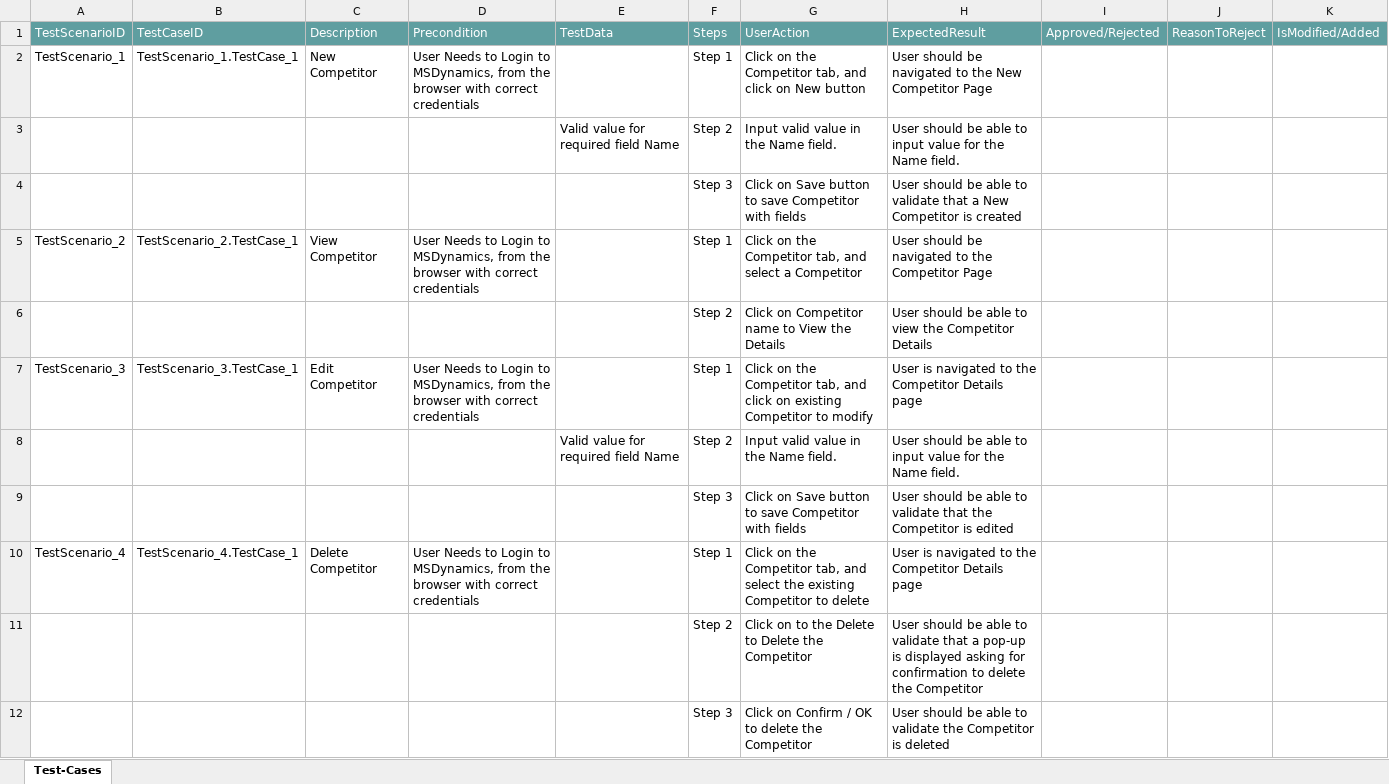
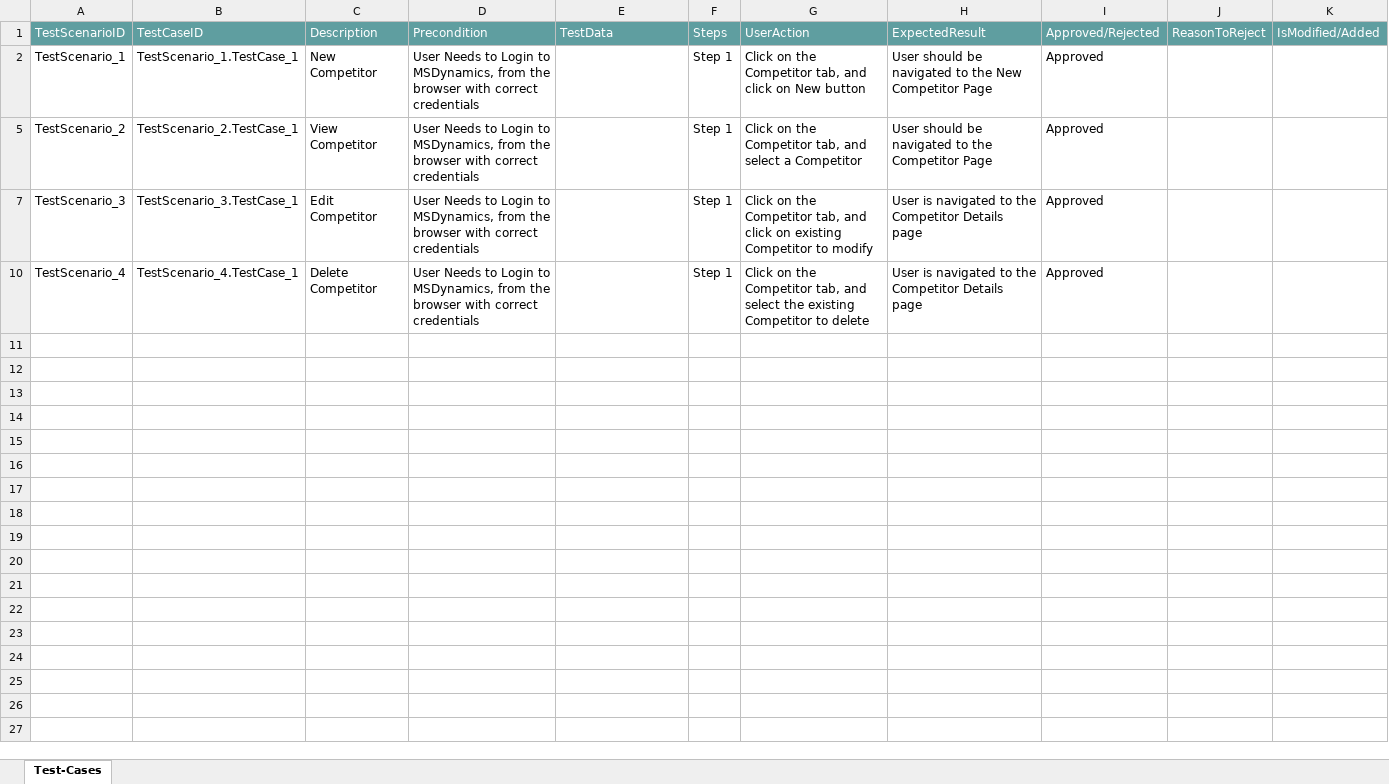
Before and after one commit to ShaikMohamedIrfan/dynamicsolution, an Excel workbook: dyncom.xlsx, sheet Test-Cases, drawn as a sheet; values as stored, in another font and other column widths than the file's, no borders; table styles not drawn; the diff names each change by its address in the sheet, - before the commit and + after, or states it on an @@ line.

Commit message:
Add files via upload

```diff
--- a/dyncom.xlsx (sheet Test-Cases)
+++ b/dyncom.xlsx (sheet Test-Cases)
-I2: (empty)
+I2: Approved
@@ row 3 hidden:  |  |  |  | Valid value for required field Name | Step 2 | Input valid value in the Name field. | User should be able to input value for the Name field. @@
@@ row 4 hidden:  |  |  |  |  | Step 3 | Click on Save button to save Competitor with fields | User should be able to validate that a New Competitor is created @@
-I5: (empty)
+I5: Approved
@@ row 6 hidden:  |  |  |  |  | Step 2 | Click on Competitor name to View the Details | User should be able to view the Competitor Details @@
-I7: (empty)
+I7: Approved
@@ row 8 hidden:  |  |  |  | Valid value for required field Name | Step 2 | Input valid value in the Name field. | User should be able to input value for the Name field. @@
@@ row 9 hidden:  |  |  |  |  | Step 3 | Click on Save button to save Competitor with fields | User should be able to validate that the Competitor is edited @@
-I10: (empty)
+I10: Approved
@@ row 11 hidden:  |  |  |  |  | Step 2 | Click on to the Delete to Delete the Competitor | User should be able to validate that a pop-up is displayed asking for confirmation to delete the Competitor @@
@@ row 12 hidden:  |  |  |  |  | Step 3 | Click on Confirm / OK to delete the Competitor | User should be able to validate the Competitor is deleted @@
```
